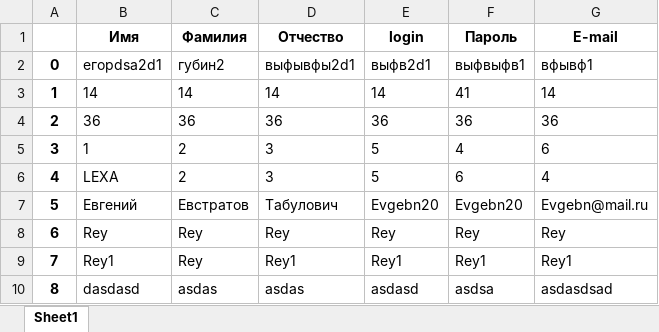
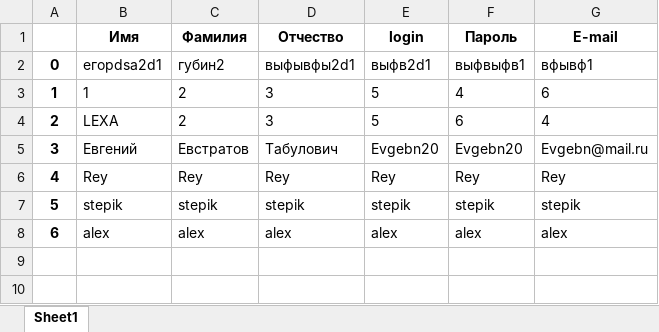
Before and after one commit to koccyx/TravelMaster, an Excel workbook: backend/data/users.xlsx, sheet Sheet1, drawn as a sheet; values as stored, in another font and other column widths than the file's, no borders; removed rows and columns are numbered as before the commit, all else as after; the diff names each change by its address in the sheet, - before the commit and + after, or states it on an @@ line.

```diff
--- a/backend/data/users.xlsx (sheet Sheet1)
+++ b/backend/data/users.xlsx (sheet Sheet1)
-row 3: 1 | 14 | 14 | 14 | 14 | 41 | 14
-row 4: 2 | 36 | 36 | 36 | 36 | 36 | 36
@@ column A renumbered between rows 3 and 6 @@
-row 9: 7 | Rey1 | Rey | Rey1 | Rey1 | Rey1 | Rey1
-row 10: 8 | dasdasd | asdas | asdas | asdasd | asdsa | asdasdsad
+row 7: 5 | stepik | stepik | stepik | stepik | stepik | stepik
+row 8: 6 | alex | alex | alex | alex | alex | alex
```
Also changed, not shown: backend/data/tickets.xlsx, 9 other files.
